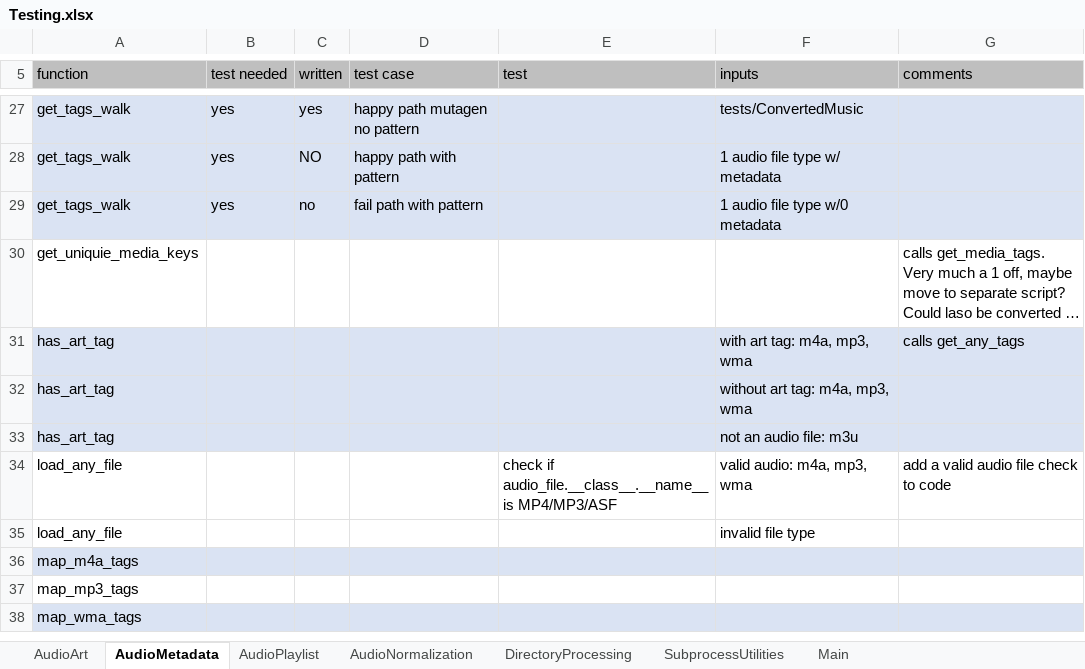
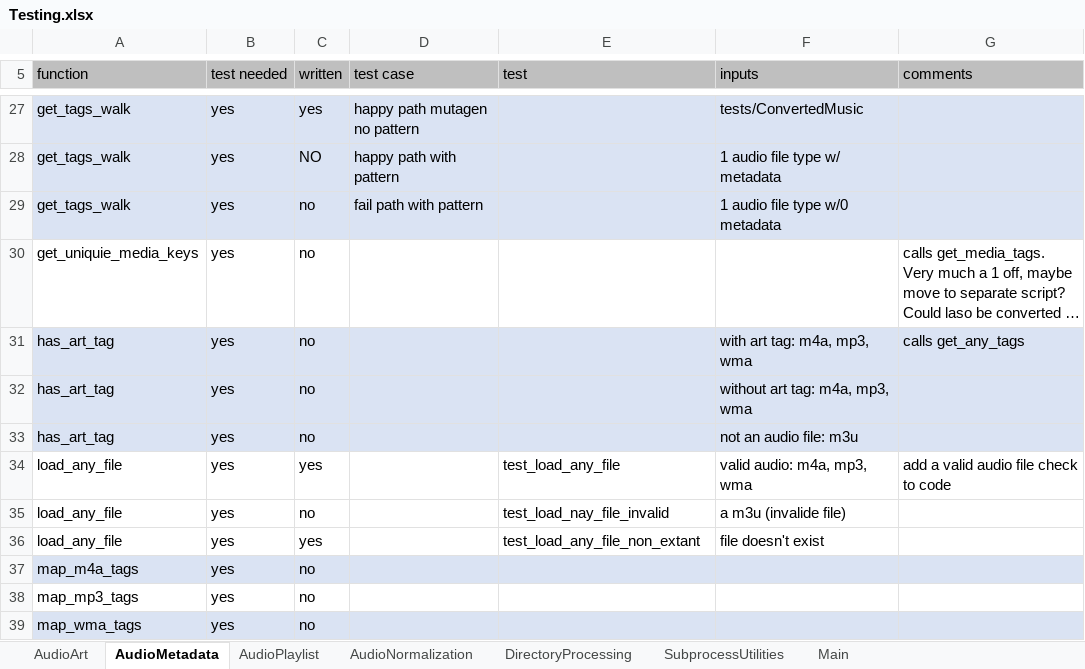
Before and after one commit to manweile/MusicProcessing, an Excel workbook: excel_files/Testing.xlsx, sheet AudioMetadata, drawn as a sheet; only a part is shown, gaps mark what is left out; long unchanged cells end in …; values as stored, in another font and other column widths than the file's, no borders; removed rows and columns are numbered as before the commit, all else as after; the diff covers the shown part only; the diff names each change by its address in the sheet, - before the commit and + after, or states it on an @@ line.

Commit message:
updated

```diff
--- a/excel_files/Testing.xlsx (sheet AudioMetadata)
+++ b/excel_files/Testing.xlsx (sheet AudioMetadata)
-B30:B34 (test needed): (empty)
+B30:B34 (test needed): yes
-C30:C33 (written): (empty)
+C30:C33 (written): no
-C34 (written): (empty)
+C34 (written): yes
-E34 (test): check if audio_file.__class__.__name__ is MP4/MP3/ASF
+E34 (test): test_load_any_file
-row 35: load_any_file |  |  |  |  | invalid file type
+row 35: load_any_file | yes | no |  | test_load_nay_file_invalid | a m3u (invalide file)
+row 36: load_any_file | yes | yes |  | test_load_any_file_non_extant | file doesn't exist
-B37:B39 (test needed): (empty)
+B37:B39 (test needed): yes
-C37:C39 (written): (empty)
+C37:C39 (written): no
```
Also changed, not shown: 19 edited cells elsewhere in this sheet.
